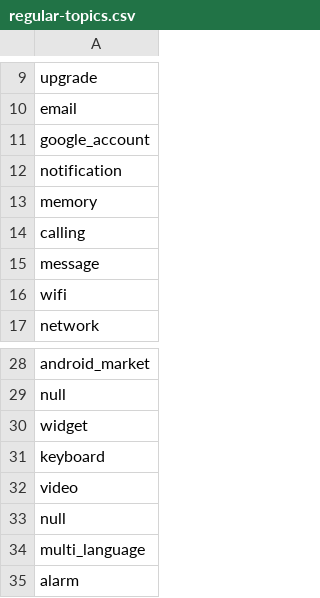
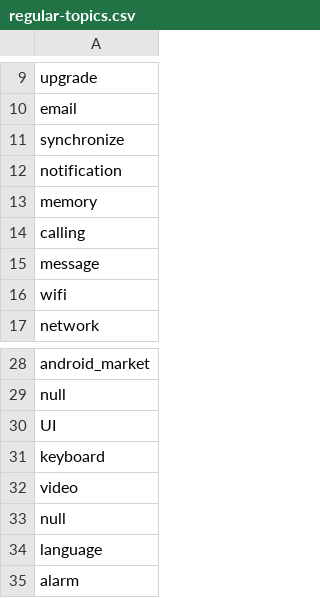
Before and after one commit to danhan/fragment_android, a CSV file: data/htc/regular-topics.csv, drawn as a sheet; only a part is shown, gaps mark what is left out.

```diff
--- a/data/htc/regular-topics.csv
+++ b/data/htc/regular-topics.csv
@@ -10,3 +10,3 @@ upgrade
 email
-google_account
+synchronize
 notification
@@ -29,3 +29,3 @@ android_market
 null
-widget
+UI
 keyboard
@@ -33,3 +33,3 @@ video
 null
-multi_language
+language
 alarm
```
Also changed, not shown: data/htc/label-topics.csv, 28 other files.
